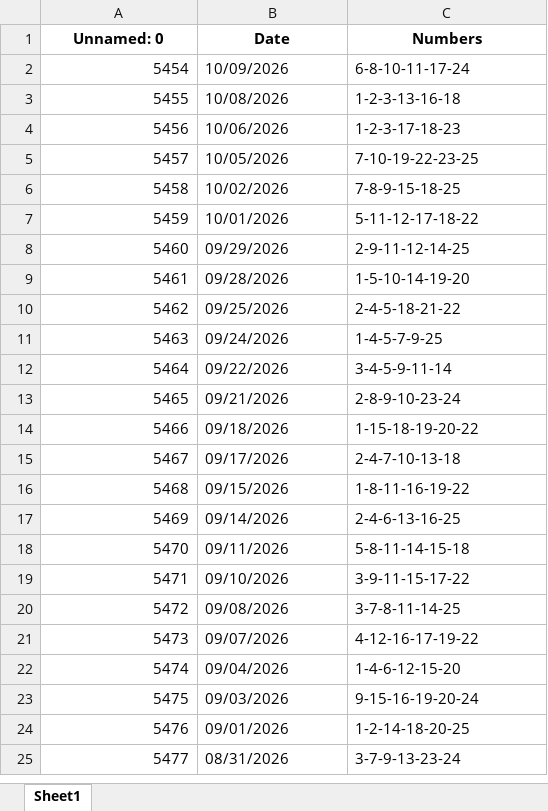
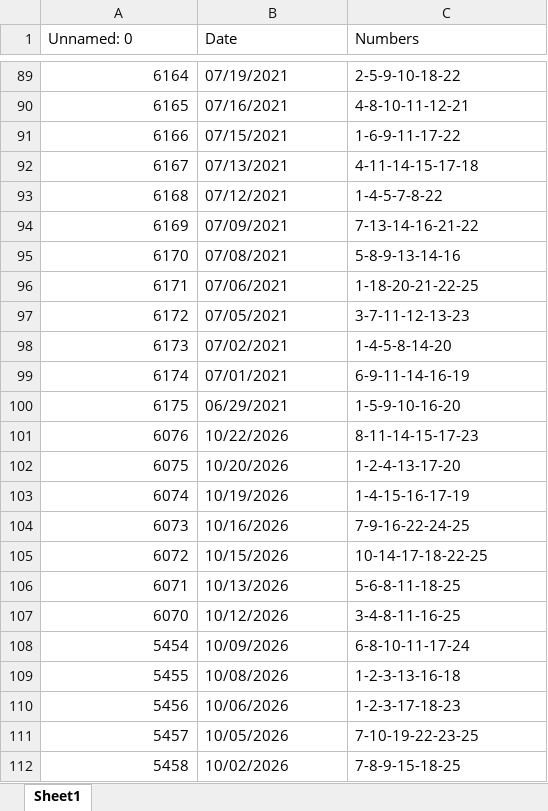
Before and after one commit to lottopy/lottopy_web_edition, an Excel workbook: excel_lotto_records/cash25.xlsx, sheet Sheet1, drawn as a sheet; only a part is shown, gaps mark what is left out; the shorter side is filled out with more unchanged rows; values as stored, in another font and other column widths than the file's, no borders; the diff covers the shown part only; the diff names each change by its address in the sheet, - before the commit and + after, or states it on an @@ line.

```diff
--- a/excel_lotto_records/cash25.xlsx (sheet Sheet1)
+++ b/excel_lotto_records/cash25.xlsx (sheet Sheet1)
@@ A1:C1 bold: on → off, alignment: center → left @@
+row 89: 6164 | 07/19/2021 | 2-5-9-10-18-22
+row 90: 6165 | 07/16/2021 | 4-8-10-11-12-21
+row 91: 6166 | 07/15/2021 | 1-6-9-11-17-22
+row 92: 6167 | 07/13/2021 | 4-11-14-15-17-18
+row 93: 6168 | 07/12/2021 | 1-4-5-7-8-22
+row 94: 6169 | 07/09/2021 | 7-13-14-16-21-22
+row 95: 6170 | 07/08/2021 | 5-8-9-13-14-16
+row 96: 6171 | 07/06/2021 | 1-18-20-21-22-25
+row 97: 6172 | 07/05/2021 | 3-7-11-12-13-23
+row 98: 6173 | 07/02/2021 | 1-4-5-8-14-20
+row 99: 6174 | 07/01/2021 | 6-9-11-14-16-19
+row 100: 6175 | 06/29/2021 | 1-5-9-10-16-20
+row 101: 6076 | 10/22/2026 | 8-11-14-15-17-23
+row 102: 6075 | 10/20/2026 | 1-2-4-13-17-20
+row 103: 6074 | 10/19/2026 | 1-4-15-16-17-19
+row 104: 6073 | 10/16/2026 | 7-9-16-22-24-25
+row 105: 6072 | 10/15/2026 | 10-14-17-18-22-25
+row 106: 6071 | 10/13/2026 | 5-6-8-11-18-25
+row 107: 6070 | 10/12/2026 | 3-4-8-11-16-25
```
Also changed, not shown: 87 added rows elsewhere in this sheet, excel_lotto_records/cash_pop.xlsx, excel_lotto_records/daily3.xlsx, 13 other files.
